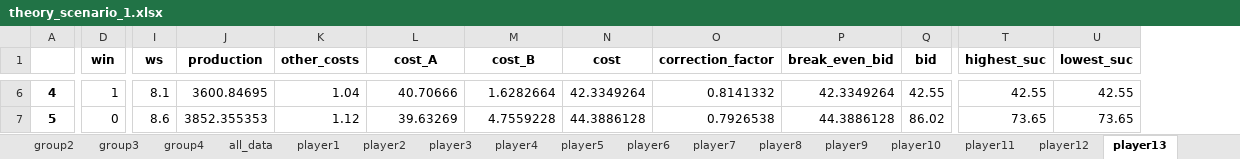
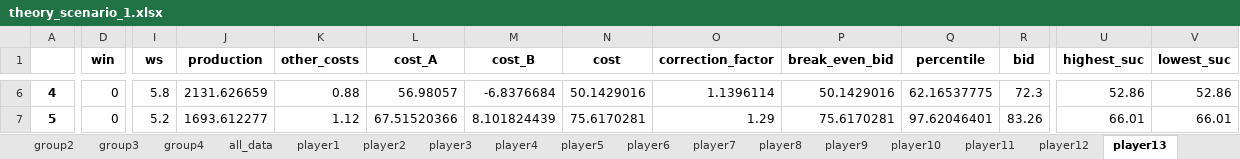
Before and after one commit to alotbsol/Preferential-Treatment-in-Renewable-Energy-Auctions---An-Experimental-Study, an Excel workbook: results/theory_scenario_1.xlsx, sheet player13, drawn as a sheet; only a part is shown, gaps mark what is left out; values as stored, in another font and other column widths than the file's, no borders; addresses are those after the commit; the diff covers the shown part only; the diff names each change by its address in the sheet, - before the commit and + after, or states it on an @@ line.

```diff
--- a/results/theory_scenario_1.xlsx (sheet player13)
+++ b/results/theory_scenario_1.xlsx (sheet player13)
+column Q (percentile), rows 6-7: 62.16537775 | 97.62046401
-D6 (win): 1
+D6 (win): 0
-I6 (ws): 8.1
+I6 (ws): 5.8
-J6 (production): 3600.84695
+J6 (production): 2131.626659
-K6 (other_costs): 1.04
+K6 (other_costs): 0.88
-L6 (cost_A): 40.70666
+L6 (cost_A): 56.98057
-M6 (cost_B): 1.6282664
+M6 (cost_B): -6.8376684
-N6 (cost): 42.3349264
+N6 (cost): 50.1429016
-O6 (correction_factor): 0.8141332
+O6 (correction_factor): 1.1396114
-P6 (break_even_bid): 42.3349264
+P6 (break_even_bid): 50.1429016
-R6 (bid): 42.55
+R6 (bid): 72.3
-U6 (highest_suc): 42.55
+U6 (highest_suc): 52.86
-V6 (lowest_suc): 42.55
+V6 (lowest_suc): 52.86
-I7 (ws): 8.6
+I7 (ws): 5.2
-J7 (production): 3852.355353
+J7 (production): 1693.612277
-L7 (cost_A): 39.63269
+L7 (cost_A): 67.51520366
-M7 (cost_B): 4.7559228
+M7 (cost_B): 8.101824439
-N7 (cost): 44.3886128
+N7 (cost): 75.6170281
-O7 (correction_factor): 0.7926538
+O7 (correction_factor): 1.29
-P7 (break_even_bid): 44.3886128
+P7 (break_even_bid): 75.6170281
-R7 (bid): 86.02
+R7 (bid): 83.26
-U7 (highest_suc): 73.65
+U7 (highest_suc): 66.01
-V7 (lowest_suc): 73.65
+V7 (lowest_suc): 66.01
```
Also changed, not shown: 1255 edited cells elsewhere in this sheet, sheet all_data, sheet group4, sheet group2, sheet group1, sheet group3, sheet player14, 16 more sheets, 2 other files.
